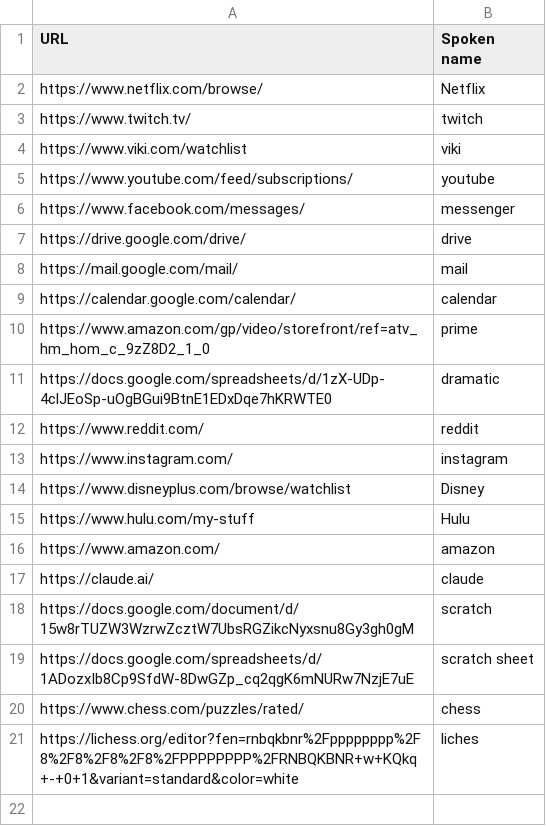
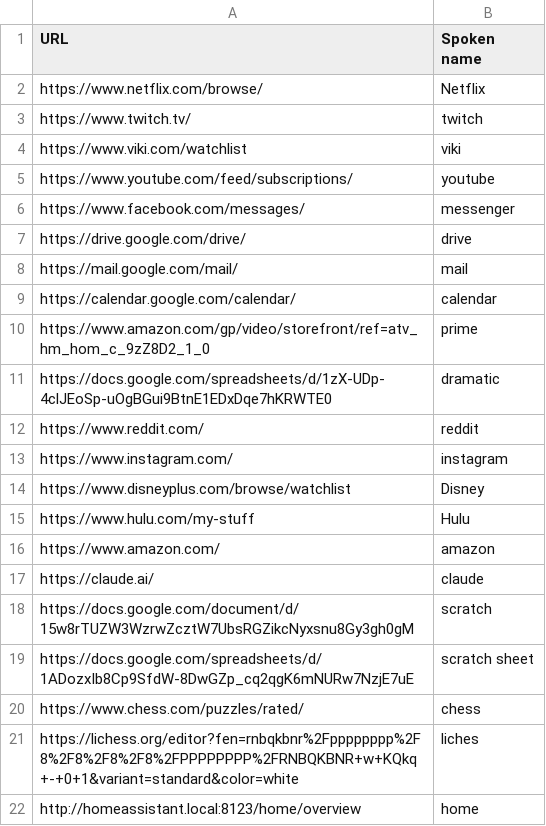
Before and after one commit to nwu124/talon, a CSV file: settings/websites.csv, drawn as a sheet.

Commit message:
Update websites.csv

```diff
--- a/settings/websites.csv
+++ b/settings/websites.csv
@@ -21 +21,2 @@ https://www.chess.com/puzzles/rated/,chess
 https://lichess.org/editor?fen=rnbqkbnr%2Fpppppppp%2F8%2F8%2F8%2F8%2FPPPPPPPP%2FRNBQKBNR+w+KQkq+-+0+1&variant=standard&color=white,liches
+http://homeassistant.local:8123/home/overview,home
```
